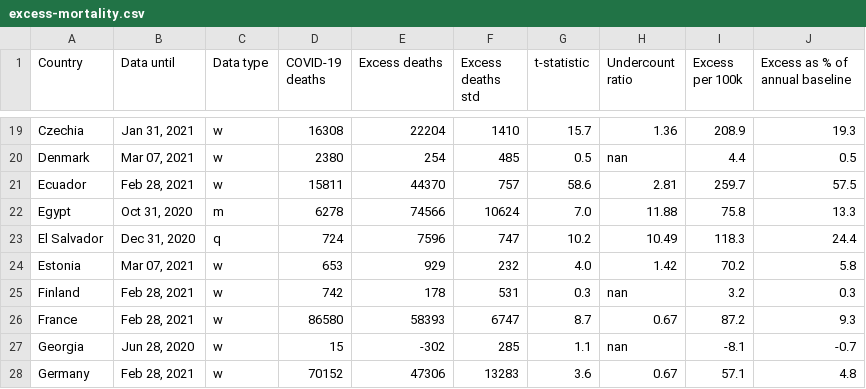
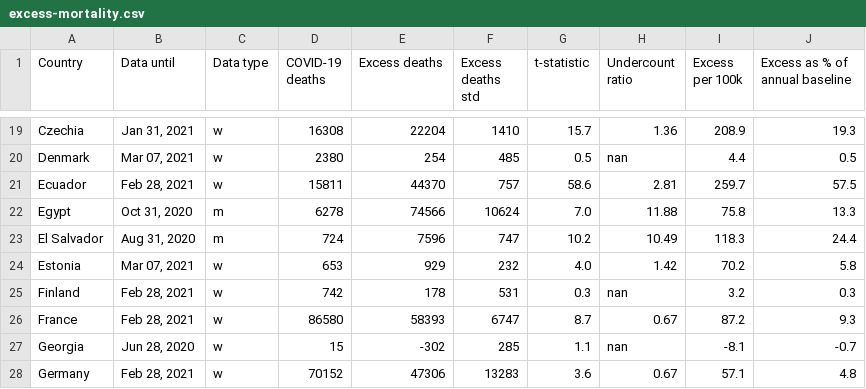
Before and after one commit to dkobak/excess-mortality, a CSV file: excess-mortality.csv, drawn as a sheet; only a part is shown, gaps mark what is left out.

Commit message:
WMD data update

```diff
--- a/excess-mortality.csv
+++ b/excess-mortality.csv
@@ -22,3 +22,3 @@ Ecuador,"Feb 28, 2021",w,15811,44370,757,58.6,2.81,259.7,57.5
 Egypt,"Oct 31, 2020",m,6278,74566,10624,7.0,11.88,75.8,13.3
-El Salvador,"Dec 31, 2020",q,724,7596,747,10.2,10.49,118.3,24.4
+El Salvador,"Aug 31, 2020",m,724,7596,747,10.2,10.49,118.3,24.4
 Estonia,"Mar 07, 2021",w,653,929,232,4.0,1.42,70.2,5.8
```
Also changed, not shown: 3 other files.
